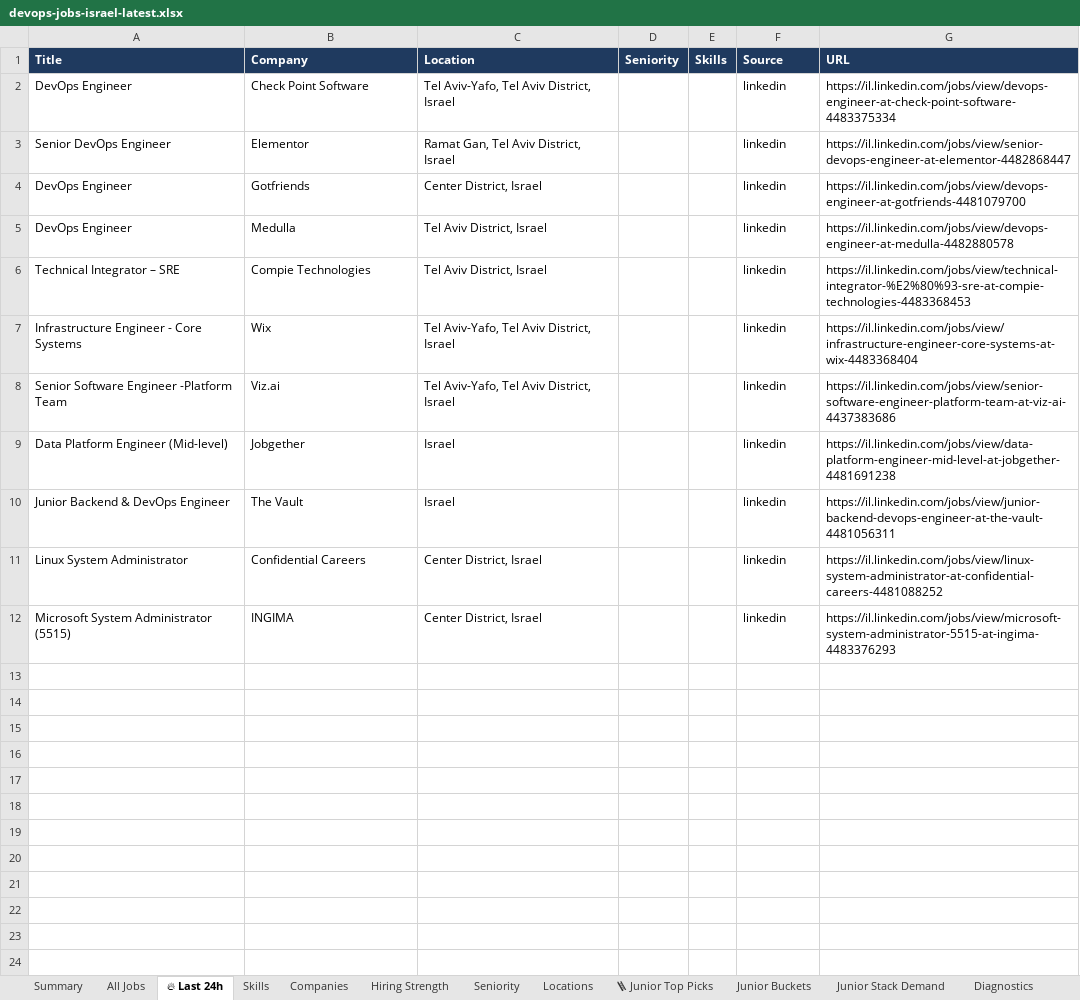
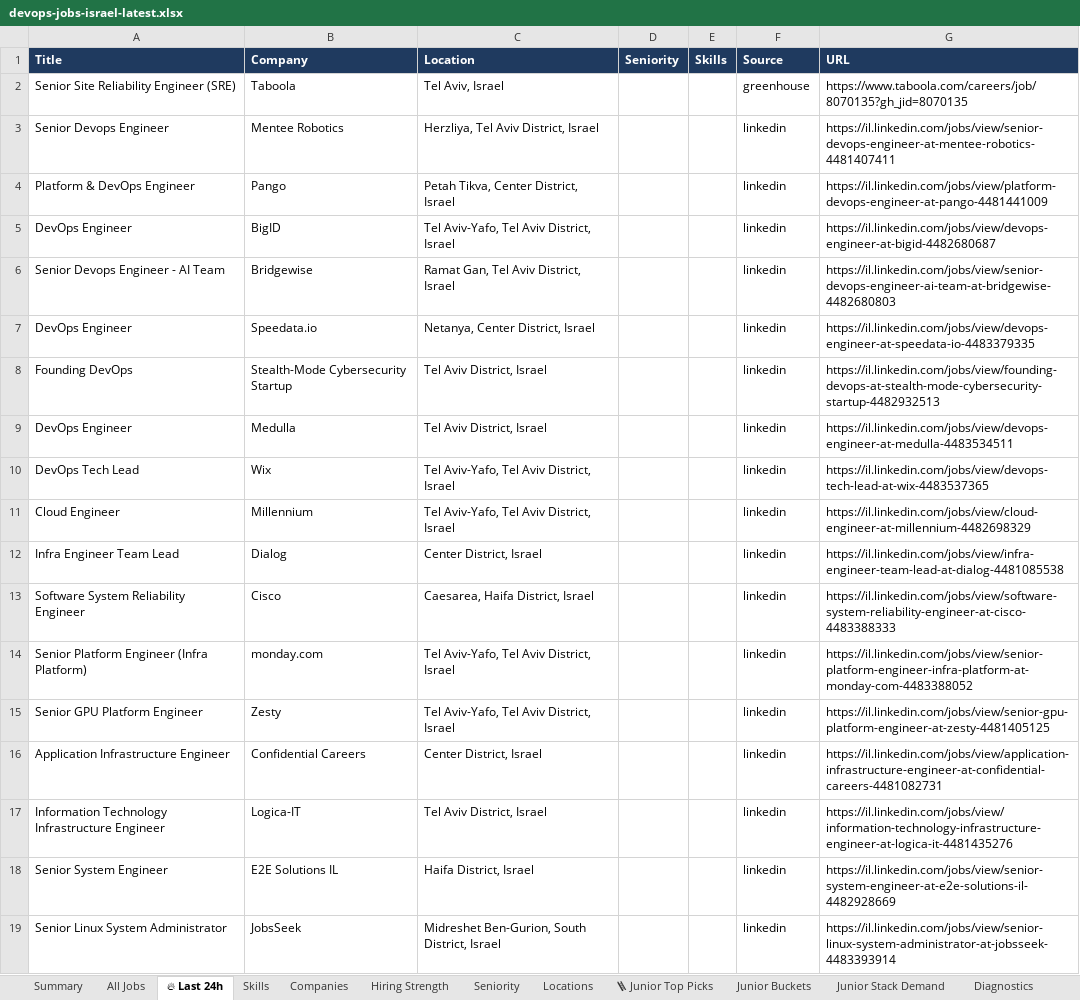
Before and after one commit to OrelBello/devops-market-data, an Excel workbook: reports/devops-jobs-israel-latest.xlsx, sheet 🔥 Last 24h, drawn as a sheet; values as stored, in another font and other column widths than the file's, no borders; removed rows and columns are numbered as before the commit, all else as after; the diff names each change by its address in the sheet, - before the commit and + after, or states it on an @@ line.

```diff
--- a/reports/devops-jobs-israel-latest.xlsx (sheet 🔥 Last 24h)
+++ b/reports/devops-jobs-israel-latest.xlsx (sheet 🔥 Last 24h)
+row 2: Senior Site Reliability Engineer (SRE) | Taboola | Tel Aviv, Israel |  |  | greenhouse | https://www.taboola.com/careers/job/8070135?gh_jid=8070135
+row 3: Senior Devops Engineer | Mentee Robotics | Herzliya, Tel Aviv District, Israel |  |  | linkedin | https://il.linkedin.com/jobs/view/senior-devops-engineer-at-mentee-robotics-4481407411
+row 4: Platform & DevOps Engineer | Pango | Petah Tikva, Center District, Israel |  |  | linkedin | https://il.linkedin.com/jobs/view/platform-devops-engineer-at-pango-4481441009
-B5 (Company): Check Point Software
+B5 (Company): BigID
-G5 (URL): https://il.linkedin.com/jobs/view/devops-engineer-at-check-point-software-4483375334
+G5 (URL): https://il.linkedin.com/jobs/view/devops-engineer-at-bigid-4482680687
-A6 (Title): Senior DevOps Engineer
+A6 (Title): Senior Devops Engineer - AI Team
-B6 (Company): Elementor
+B6 (Company): Bridgewise
-G6 (URL): https://il.linkedin.com/jobs/view/senior-devops-engineer-at-elementor-4482868447
+G6 (URL): https://il.linkedin.com/jobs/view/senior-devops-engineer-ai-team-at-bridgewise-4482680803
-B7 (Company): Gotfriends
+B7 (Company): Speedata.io
-C7 (Location): Center District, Israel
+C7 (Location): Netanya, Center District, Israel
-G7 (URL): https://il.linkedin.com/jobs/view/devops-engineer-at-gotfriends-4481079700
+G7 (URL): https://il.linkedin.com/jobs/view/devops-engineer-at-speedata-io-4483379335
+row 8: Founding DevOps | Stealth-Mode Cybersecurity Startup | Tel Aviv District, Israel |  |  | linkedin | https://il.linkedin.com/jobs/view/founding-devops-at-stealth-mode-cybersecurity-startup-4482932513
-G9 (URL): https://il.linkedin.com/jobs/view/devops-engineer-at-medulla-4482880578
+G9 (URL): https://il.linkedin.com/jobs/view/devops-engineer-at-medulla-4483534511
-row 6: Technical Integrator – SRE | Compie Technologies | Tel Aviv District, Israel |  |  | linkedin | https://il.linkedin.com/jobs/view/technical-integrator-%E2%80%93-sre-at-compie-technologies-4483368453
-A10 (Title): Infrastructure Engineer - Core Systems
+A10 (Title): DevOps Tech Lead
-G10 (URL): https://il.linkedin.com/jobs/view/infrastructure-engineer-core-systems-at-wix-4483368404
+G10 (URL): https://il.linkedin.com/jobs/view/devops-tech-lead-at-wix-4483537365
+row 11: Cloud Engineer | Millennium | Tel Aviv-Yafo, Tel Aviv District, Israel |  |  | linkedin | https://il.linkedin.com/jobs/view/cloud-engineer-at-millennium-4482698329
+row 12: Infra Engineer Team Lead | Dialog | Center District, Israel |  |  | linkedin | https://il.linkedin.com/jobs/view/infra-engineer-team-lead-at-dialog-4481085538
+row 13: Software System Reliability Engineer | Cisco | Caesarea, Haifa District, Israel |  |  | linkedin | https://il.linkedin.com/jobs/view/software-system-reliability-engineer-at-cisco-4483388333
-A14 (Title): Senior Software Engineer -Platform Team
+A14 (Title): Senior Platform Engineer (Infra Platform)
-B14 (Company): Viz.ai
+B14 (Company): monday.com
-G14 (URL): https://il.linkedin.com/jobs/view/senior-software-engineer-platform-team-at-viz-ai-4437383686
+G14 (URL): https://il.linkedin.com/jobs/view/senior-platform-engineer-infra-platform-at-monday-com-4483388052
-row 9: Data Platform Engineer (Mid-level) | Jobgether | Israel |  |  | linkedin | https://il.linkedin.com/jobs/view/data-platform-engineer-mid-level-at-jobgether-4481691238
-row 10: Junior Backend & DevOps Engineer | The Vault | Israel |  |  | linkedin | https://il.linkedin.com/jobs/view/junior-backend-devops-engineer-at-the-vault-4481056311
+row 15: Senior GPU Platform Engineer | Zesty | Tel Aviv-Yafo, Tel Aviv District, Israel |  |  | linkedin | https://il.linkedin.com/jobs/view/senior-gpu-platform-engineer-at-zesty-4481405125
-A16 (Title): Linux System Administrator
+A16 (Title): Application Infrastructure Engineer
-G16 (URL): https://il.linkedin.com/jobs/view/linux-system-administrator-at-confidential-careers-4481088252
+G16 (URL): https://il.linkedin.com/jobs/view/application-infrastructure-engineer-at-confidential-careers-4481082731
-row 12: Microsoft System Administrator (5515) | INGIMA | Center District, Israel |  |  | linkedin | https://il.linkedin.com/jobs/view/microsoft-system-administrator-5515-at-ingima-4483376293
+row 17: Information Technology Infrastructure Engineer | Logica-IT | Tel Aviv District, Israel |  |  | linkedin | https://il.linkedin.com/jobs/view/information-technology-infrastructure-engineer-at-logica-it-4481435276
+row 18: Senior System Engineer | E2E Solutions IL | Haifa District, Israel |  |  | linkedin | https://il.linkedin.com/jobs/view/senior-system-engineer-at-e2e-solutions-il-4482928669
+row 19: Senior Linux System Administrator | JobsSeek | Midreshet Ben-Gurion, South District, Israel |  |  | linkedin | https://il.linkedin.com/jobs/view/senior-linux-system-administrator-at-jobsseek-4483393914
```
Also changed, not shown: sheet All Jobs, sheet 🪜 Junior Top Picks, sheet Skills, sheet Hiring Strength, sheet Junior Stack Demand, sheet Locations, 5 more sheets, reports/devops-juniors-israel-latest.xlsx, 12 other files.
